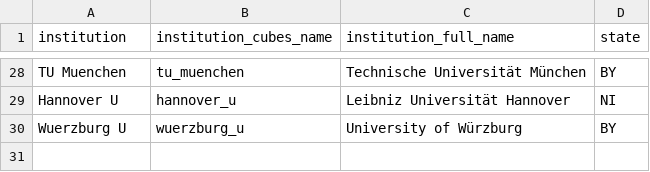
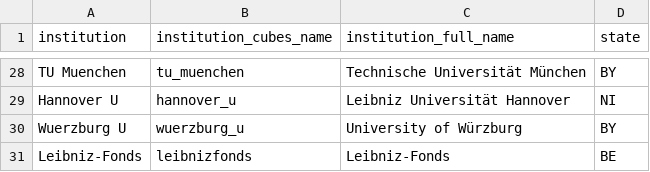
Before and after one commit to OpenAPC/openapc-olap, a CSV file: static/institutions.csv, drawn as a sheet; only a part is shown, gaps mark what is left out; the diff names each change by its address in the sheet, - before the commit and + after, or states it on an @@ line.

Commit message:
Leibniz-Fonds added

```diff
--- a/static/institutions.csv
+++ b/static/institutions.csv
+row 31: Leibniz-Fonds | leibnizfonds | Leibniz-Fonds | BE
```
